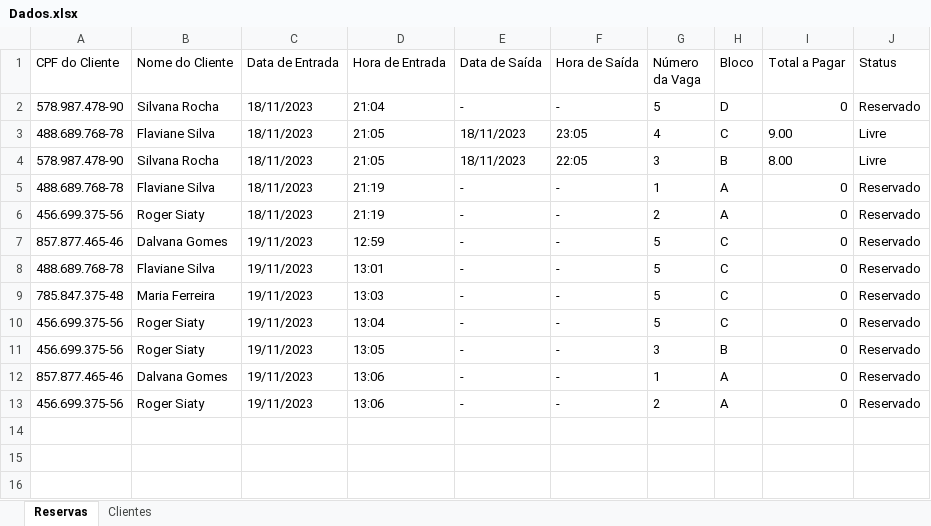
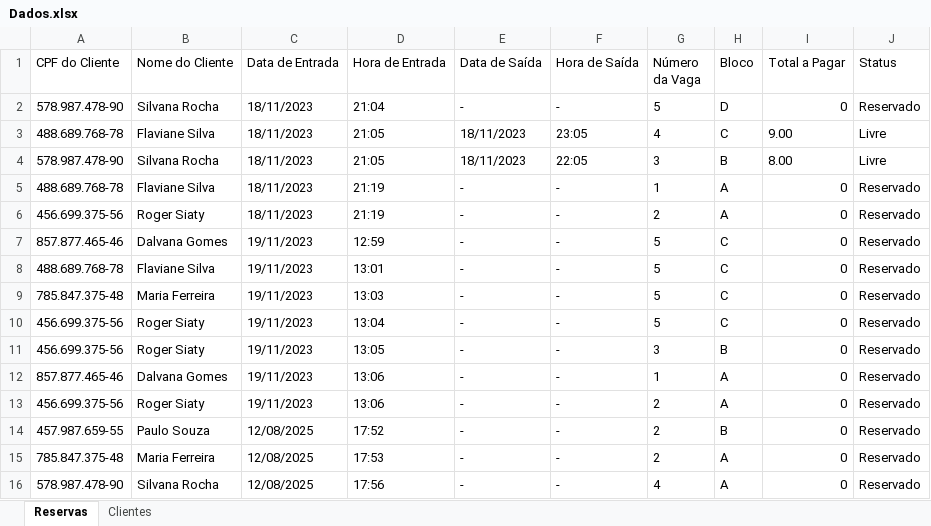
Before and after one commit to Franciscocpierna/python_rpa_projetos, an Excel workbook: tk_vagas_estacionamento/Dados.xlsx, sheet Reservas, drawn as a sheet; values as stored, in another font and other column widths than the file's, no borders; the diff names each change by its address in the sheet, - before the commit and + after, or states it on an @@ line.

Commit message:
troleVagas_estacionamento_parte4.py 12/08/2025

```diff
--- a/tk_vagas_estacionamento/Dados.xlsx (sheet Reservas)
+++ b/tk_vagas_estacionamento/Dados.xlsx (sheet Reservas)
+row 14: 457.987.659-55 | Paulo Souza | 12/08/2025 | 17:52 | - | - | 2 | B | 0 | Reservado
+row 15: 785.847.375-48 | Maria Ferreira | 12/08/2025 | 17:53 | - | - | 2 | A | 0 | Reservado
+row 16: 578.987.478-90 | Silvana Rocha | 12/08/2025 | 17:56 | - | - | 4 | A | 0 | Reservado
```
Also changed, not shown: 1 other file.
